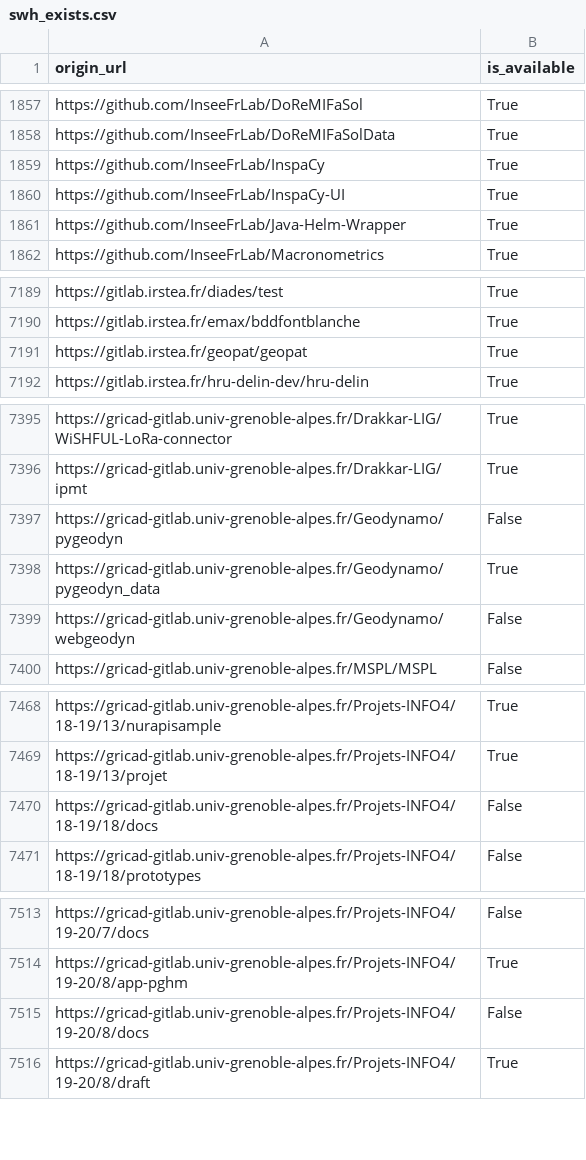
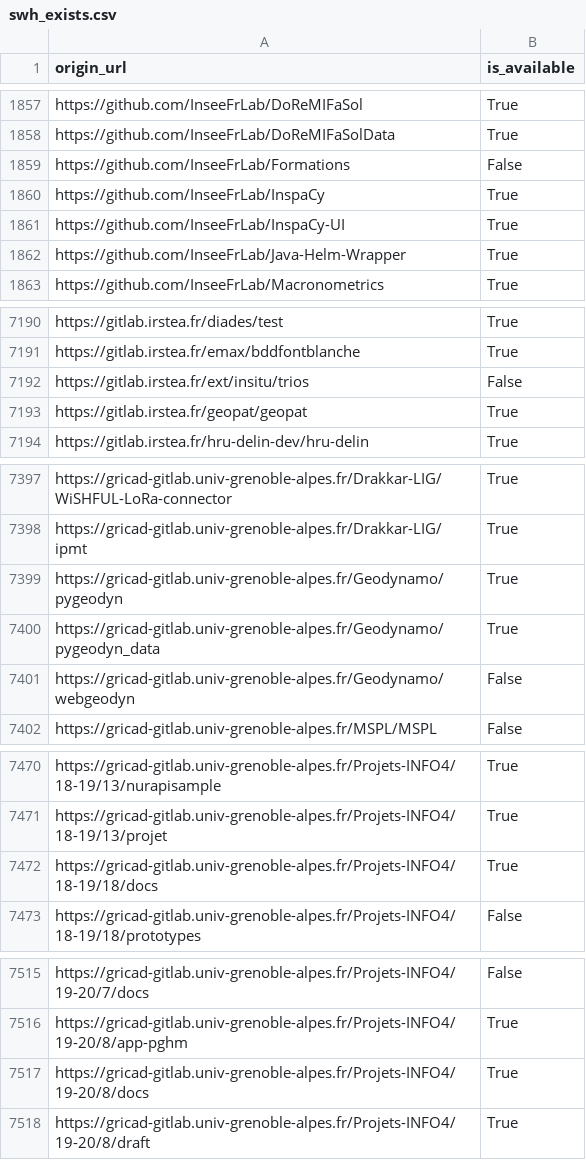
Before and after one commit to etalab/data-codes-sources-fr, a CSV file: data/swh_exists.csv, drawn as a sheet; only a part is shown, gaps mark what is left out; the diff covers the shown part only.

Commit message:
New data at 2021-02-15T11:41:32Z [ci skip]

```diff
--- a/data/swh_exists.csv
+++ b/data/swh_exists.csv
@@ -1858,2 +1858,3 @@ https://github.com/InseeFrLab/DoReMIFaSol,True
 https://github.com/InseeFrLab/DoReMIFaSolData,True
+https://github.com/InseeFrLab/Formations,False
 https://github.com/InseeFrLab/InspaCy,True
@@ -7190,2 +7191,3 @@ https://gitlab.irstea.fr/diades/test,True
 https://gitlab.irstea.fr/emax/bddfontblanche,True
+https://gitlab.irstea.fr/ext/insitu/trios,False
 https://gitlab.irstea.fr/geopat/geopat,True
@@ -7396,3 +7398,3 @@ https://gricad-gitlab.univ-grenoble-alpes.fr/Drakkar-LIG/WiSHFUL-LoRa-connector,
 https://gricad-gitlab.univ-grenoble-alpes.fr/Drakkar-LIG/ipmt,True
-https://gricad-gitlab.univ-grenoble-alpes.fr/Geodynamo/pygeodyn,False
+https://gricad-gitlab.univ-grenoble-alpes.fr/Geodynamo/pygeodyn,True
 https://gricad-gitlab.univ-grenoble-alpes.fr/Geodynamo/pygeodyn_data,True
@@ -7469,3 +7471,3 @@ https://gricad-gitlab.univ-grenoble-alpes.fr/Projets-INFO4/18-19/13/nurapisample
 https://gricad-gitlab.univ-grenoble-alpes.fr/Projets-INFO4/18-19/13/projet,True
-https://gricad-gitlab.univ-grenoble-alpes.fr/Projets-INFO4/18-19/18/docs,False
+https://gricad-gitlab.univ-grenoble-alpes.fr/Projets-INFO4/18-19/18/docs,True
 https://gricad-gitlab.univ-grenoble-alpes.fr/Projets-INFO4/18-19/18/prototypes,False
@@ -7514,3 +7516,3 @@ https://gricad-gitlab.univ-grenoble-alpes.fr/Projets-INFO4/19-20/7/docs,False
 https://gricad-gitlab.univ-grenoble-alpes.fr/Projets-INFO4/19-20/8/app-pghm,True
-https://gricad-gitlab.univ-grenoble-alpes.fr/Projets-INFO4/19-20/8/docs,False
+https://gricad-gitlab.univ-grenoble-alpes.fr/Projets-INFO4/19-20/8/docs,True
 https://gricad-gitlab.univ-grenoble-alpes.fr/Projets-INFO4/19-20/8/draft,True
```
Also changed, not shown: 7 edited cells elsewhere in this file, data/organisations/csv/all.csv, 4 other files.
